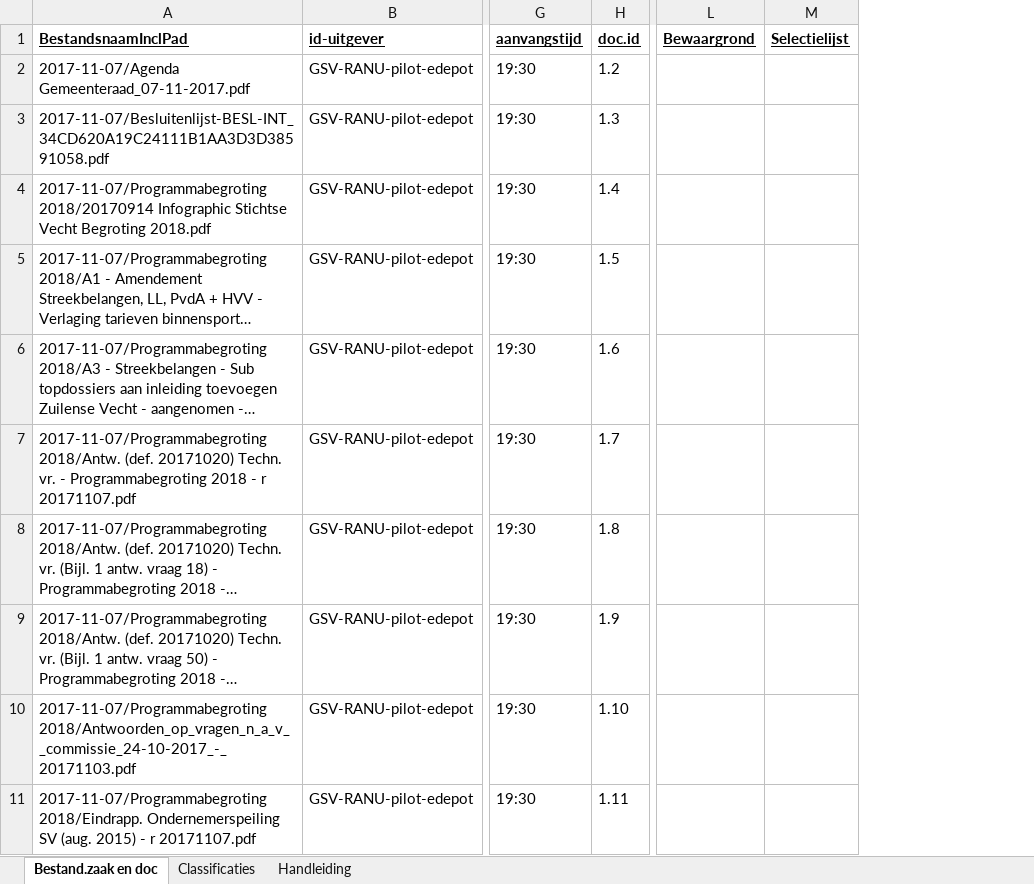
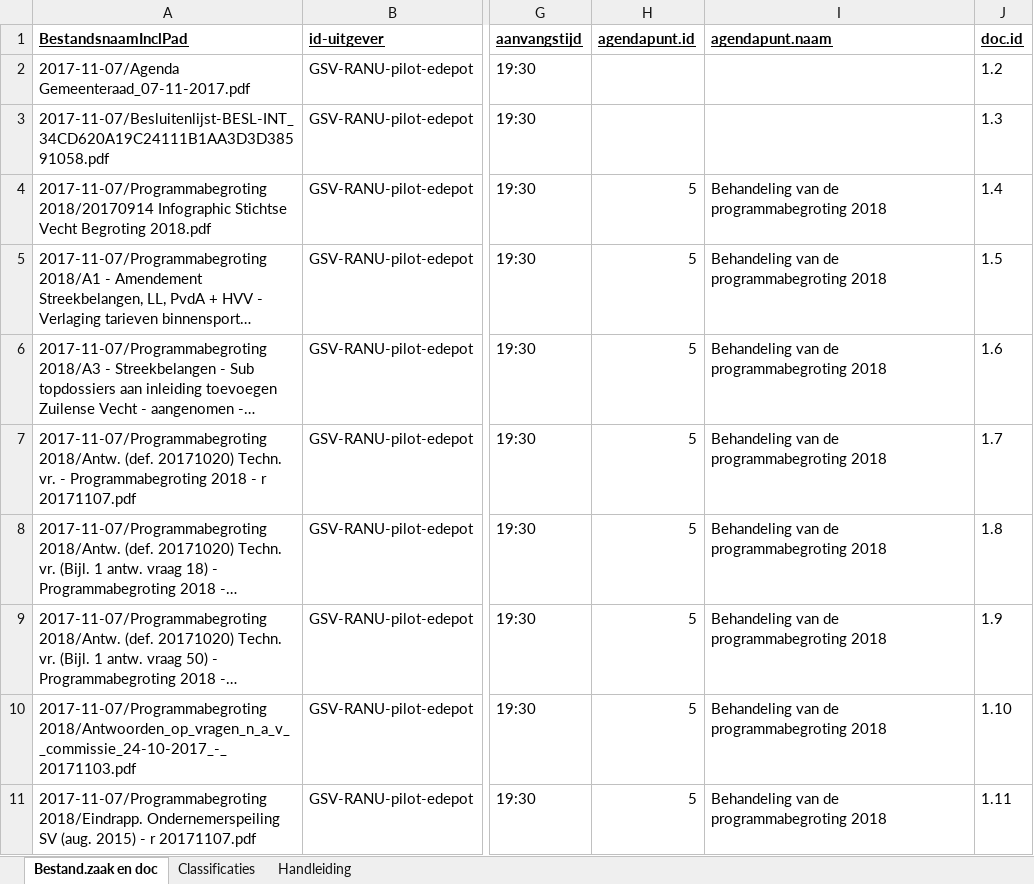
Before and after one commit to srov88/maakmdto, an Excel workbook: input/Bestandsbeschrijvingen.xlsx, sheet Bestand.zaak en doc, drawn as a sheet; only a part is shown, gaps mark what is left out; long unchanged cells end in …; values as stored, in another font and other column widths than the file's, no borders; removed rows and columns are numbered as before the commit, all else as after; the diff names each change by its address in the sheet, - before the commit and + after, or states it on an @@ line.

Commit message:
ondersteuning agendapunten

```diff
--- a/input/Bestandsbeschrijvingen.xlsx (sheet Bestand.zaak en doc)
+++ b/input/Bestandsbeschrijvingen.xlsx (sheet Bestand.zaak en doc)
+column H (agendapunt.id), rows 4-11: all 5
+column I (agendapunt.naam), rows 4-11: all Behandeling van de programmabegroting 2018
-column L (Bewaargrond), empty
-column M (Selectielijst), empty
```
